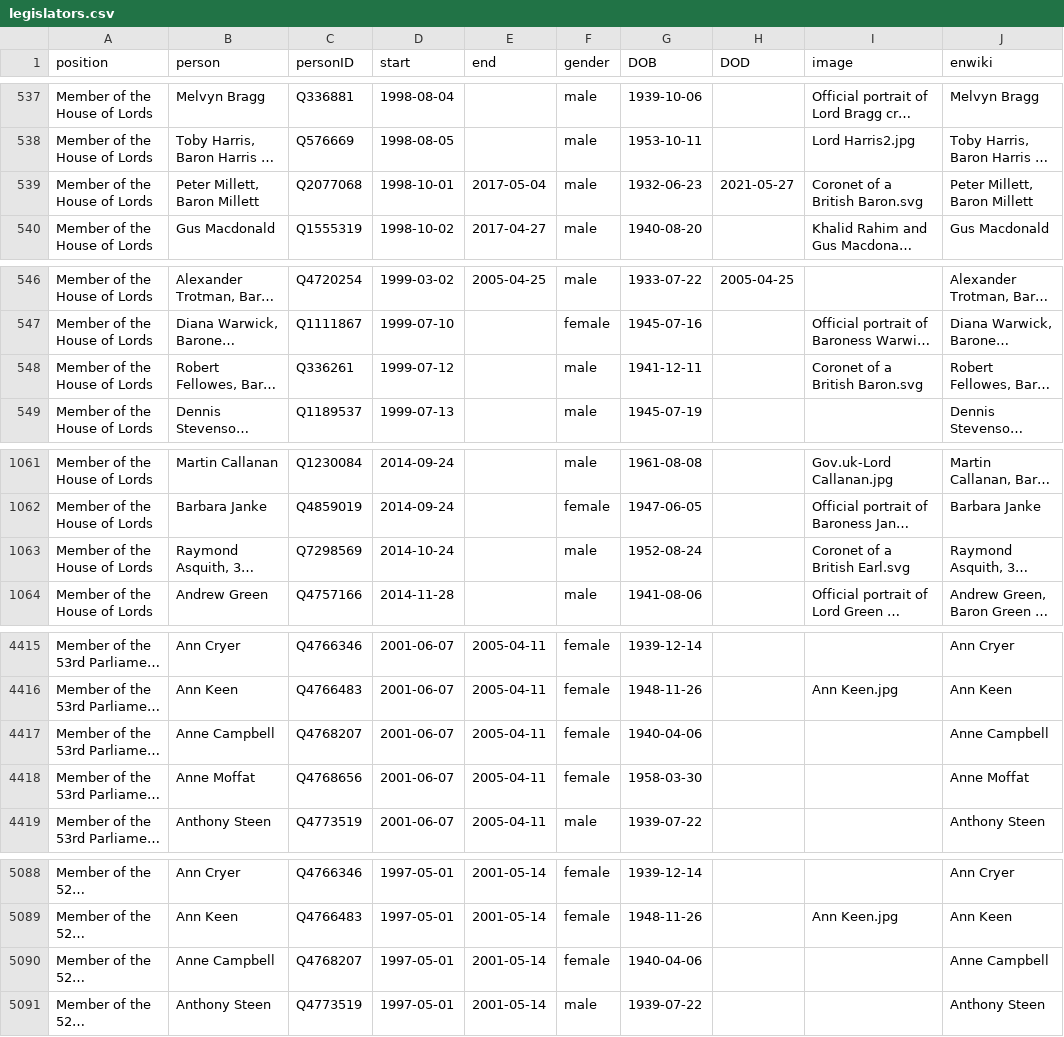
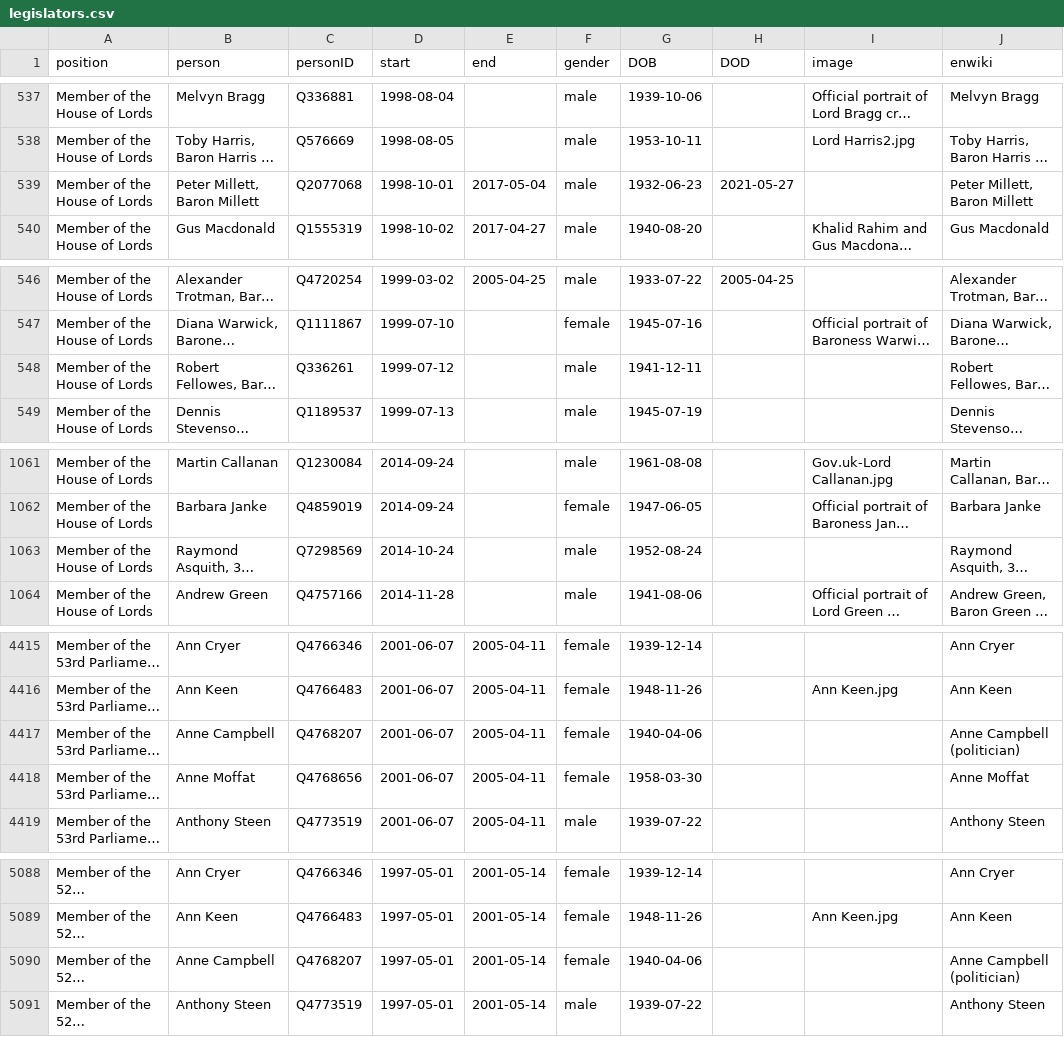
Before and after one commit to every-politician-scrapers/united-kingdom-cabinet, a CSV file: html/legislators.csv, drawn as a sheet; only a part is shown, gaps mark what is left out; long unchanged cells end in …; the diff names each change by its address in the sheet, - before the commit and + after, or states it on an @@ line.

Commit message:
PCB update

```diff
--- a/html/legislators.csv
+++ b/html/legislators.csv
-I539 (image): Coronet of a British Baron.svg
+I539 (image): (empty)
-I548 (image): Coronet of a British Baron.svg
+I548 (image): (empty)
-I1063 (image): Coronet of a British Earl.svg
+I1063 (image): (empty)
-J4417 (enwiki): Anne Campbell
+J4417 (enwiki): Anne Campbell (politician)
-J5090 (enwiki): Anne Campbell
+J5090 (enwiki): Anne Campbell (politician)
```
